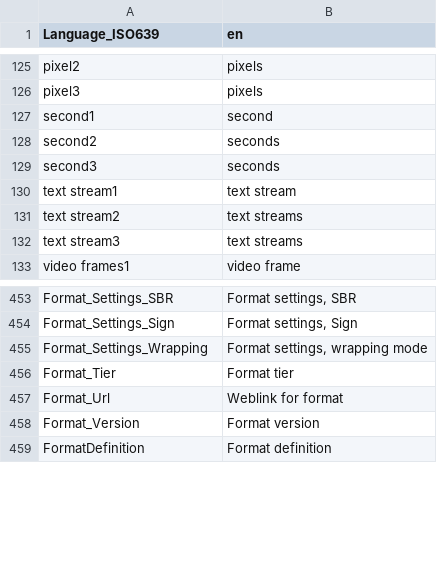
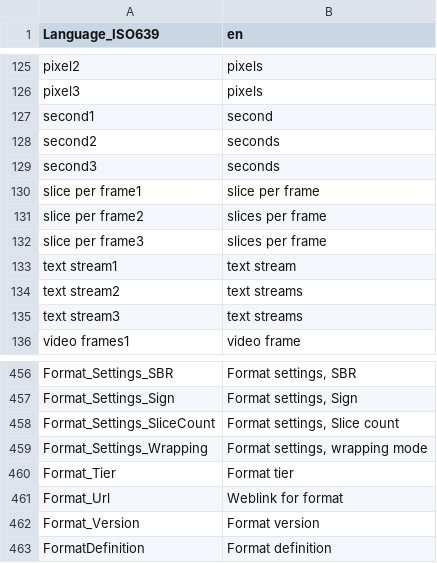
Before and after one commit to MediaArea/MediaInfoLib, a CSV file: Source/Resource/Text/Language/DefaultLanguage.csv, drawn as a sheet; only a part is shown, gaps mark what is left out; the diff names each change by its address in the sheet, - before the commit and + after, or states it on an @@ line.

Commit message:
+ Count of slices has its own dedicated field

```diff
--- a/Source/Resource/Text/Language/DefaultLanguage.csv
+++ b/Source/Resource/Text/Language/DefaultLanguage.csv
+row 130: slice per frame1 | slice per frame
+row 131: slice per frame2 | slices per frame
+row 132: slice per frame3 | slices per frame
+row 458: Format_Settings_SliceCount | Format settings, Slice count
```
Also changed, not shown: Source/Resource/Text/Stream/Video.csv, 4 other files.
